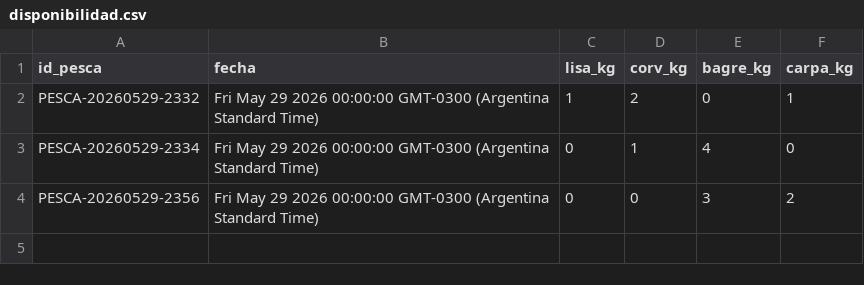
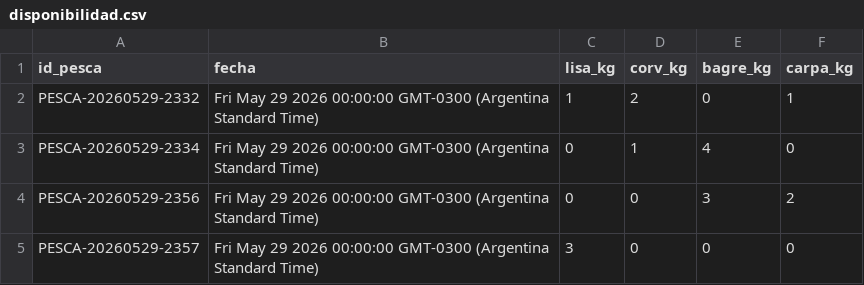
Before and after one commit to laboyacooperativakobo-cloud/Disponibilidad-Pesca, a CSV file: disponibilidad.csv, drawn as a sheet.

Commit message:
Actualización automática de disponibilidad

```diff
--- a/disponibilidad.csv
+++ b/disponibilidad.csv
@@ -4 +4,2 @@ PESCA-20260529-2334,Fri May 29 2026 00:00:00 GMT-0300 (Argentina Standard Time),
 PESCA-20260529-2356,Fri May 29 2026 00:00:00 GMT-0300 (Argentina Standard Time),0,0,3,2
+PESCA-20260529-2357,Fri May 29 2026 00:00:00 GMT-0300 (Argentina Standard Time),3,0,0,0
```
